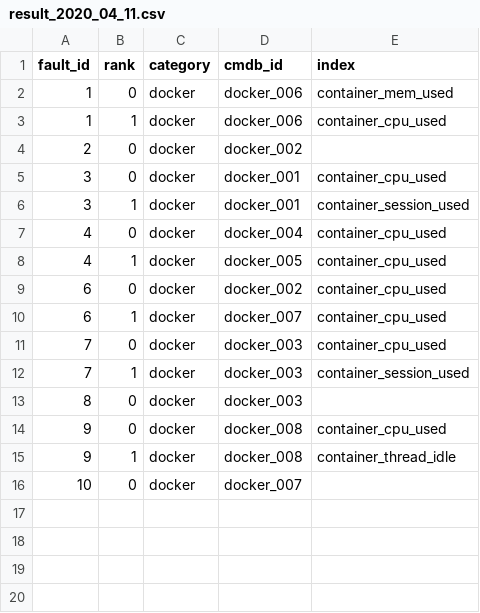
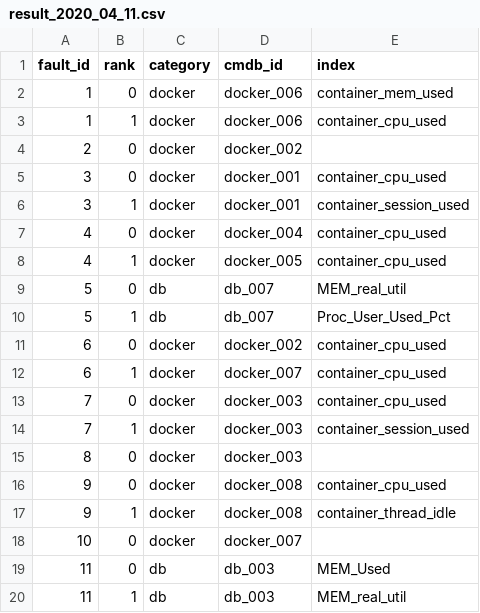
Before and after one commit to dqgod/Aiops, a CSV file: result/result_2020_04_11.csv, drawn as a sheet; the diff names each change by its address in the sheet, - before the commit and + after, or states it on an @@ line.

```diff
--- a/result/result_2020_04_11.csv
+++ b/result/result_2020_04_11.csv
+row 9: 5 | 0 | db | db_007 | MEM_real_util
+row 10: 5 | 1 | db | db_007 | Proc_User_Used_Pct
+row 19: 11 | 0 | db | db_003 | MEM_Used
+row 20: 11 | 1 | db | db_003 | MEM_real_util
```
Also changed, not shown: 8 other files.
